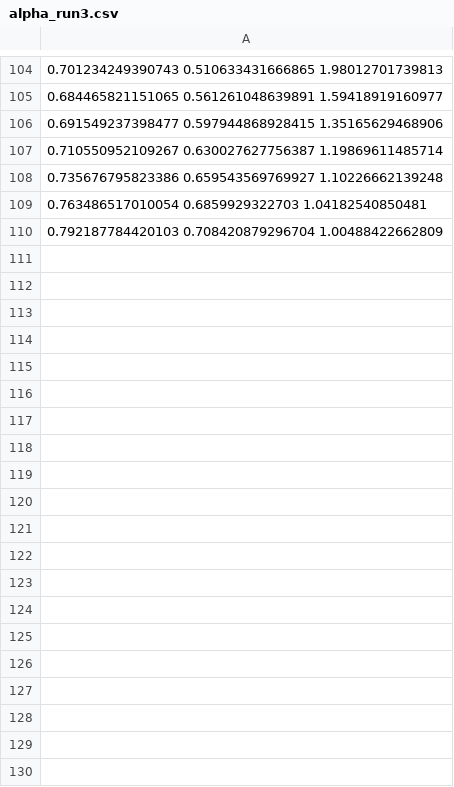
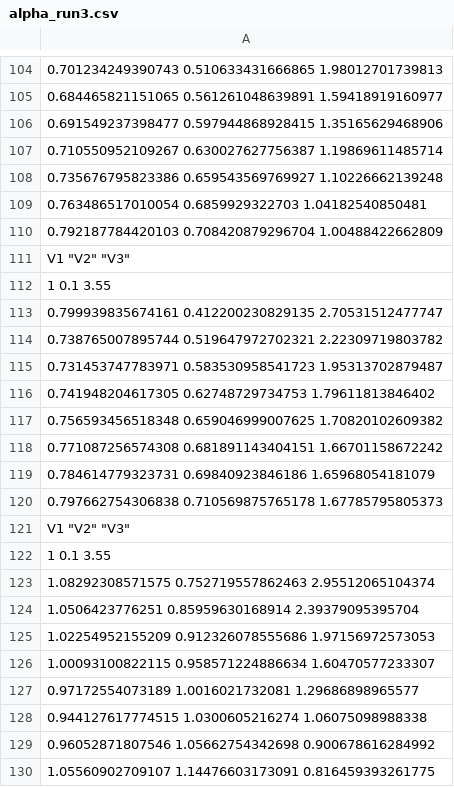
Before and after one commit to StudentThom/math_mod, a CSV file: r_scripts_netjes/data/dataset1/alpha_run3.csv, drawn as a sheet; only a part is shown, gaps mark what is left out; the diff covers the shown part only; the diff names each change by its address in the sheet, - before the commit and + after, or states it on an @@ line.

```diff
--- a/r_scripts_netjes/data/dataset1/alpha_run3.csv
+++ b/r_scripts_netjes/data/dataset1/alpha_run3.csv
+row 111: V1 "V2" "V3"
+row 112: 1 0.1 3.55
+row 113: 0.799939835674161 0.412200230829135 2.70531512477747
+row 114: 0.738765007895744 0.519647972702321 2.22309719803782
+row 115: 0.731453747783971 0.583530958541723 1.95313702879487
+row 116: 0.741948204617305 0.62748729734753 1.79611813846402
+row 117: 0.756593456518348 0.659046999007625 1.70820102609382
+row 118: 0.771087256574308 0.681891143404151 1.66701158672242
+row 119: 0.784614779323731 0.69840923846186 1.65968054181079
+row 120: 0.797662754306838 0.710569875765178 1.67785795805373
+row 121: V1 "V2" "V3"
+row 122: 1 0.1 3.55
+row 123: 1.08292308571575 0.752719557862463 2.95512065104374
+row 124: 1.0506423776251 0.85959630168914 2.39379095395704
+row 125: 1.02254952155209 0.912326078555686 1.97156972573053
+row 126: 1.00093100822115 0.958571224886634 1.60470577233307
+row 127: 0.97172554073189 1.0016021732081 1.29686898965577
+row 128: 0.944127617774515 1.0300605216274 1.06075098988338
+row 129: 0.96052871807546 1.05662754342698 0.900678616284992
+row 130: 1.05560902709107 1.14476603173091 0.816459393261775
```
Also changed, not shown: 10 added rows elsewhere in this file, r_scripts_netjes/data/dataset1/beta_run3.csv, r_scripts_netjes/data/dataset1/log_lik_run3.csv, 1 other file.
